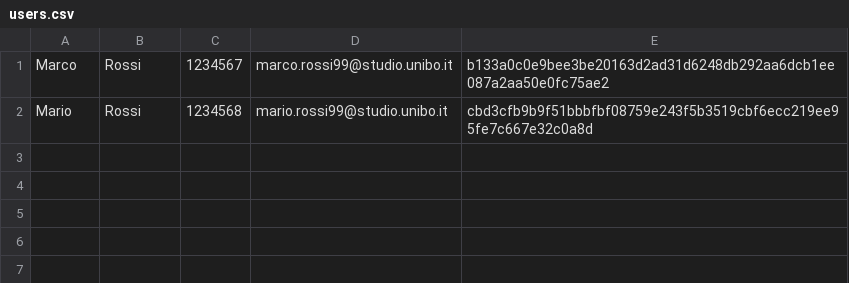
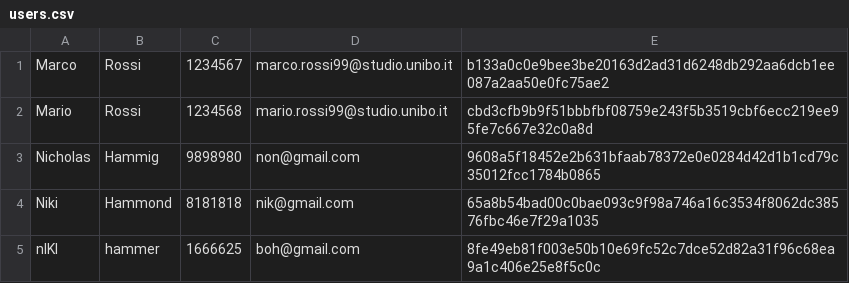
Before and after one commit to Sil2564/unibo_tutoring, a CSV file: data/users.csv, drawn as a sheet.

```diff
--- a/data/users.csv
+++ b/data/users.csv
@@ -2 +2,4 @@ Marco;Rossi;1234567;marco.rossi99@studio.unibo.it;b133a0c0e9bee3be20163d2ad31d62
 Mario;Rossi;1234568;mario.rossi99@studio.unibo.it;cbd3cfb9b9f51bbbfbf08759e243f5b3519cbf6ecc219ee95fe7c667e32c0a8d
+Nicholas;Hammig;9898980;non@gmail.com;9608a5f18452e2b631bfaab78372e0e0284d42d1b1cd79c35012fcc1784b0865
+Niki;Hammond;8181818;nik@gmail.com;65a8b54bad00c0bae093c9f98a746a16c3534f8062dc38576fbc46e7f29a1035
+nIKI;hammer;1666625;boh@gmail.com;8fe49eb81f003e50b10e69fc52c7dce52d82a31f96c68ea9a1c406e25e8f5c0c
```
Also changed, not shown: 4 other files.
